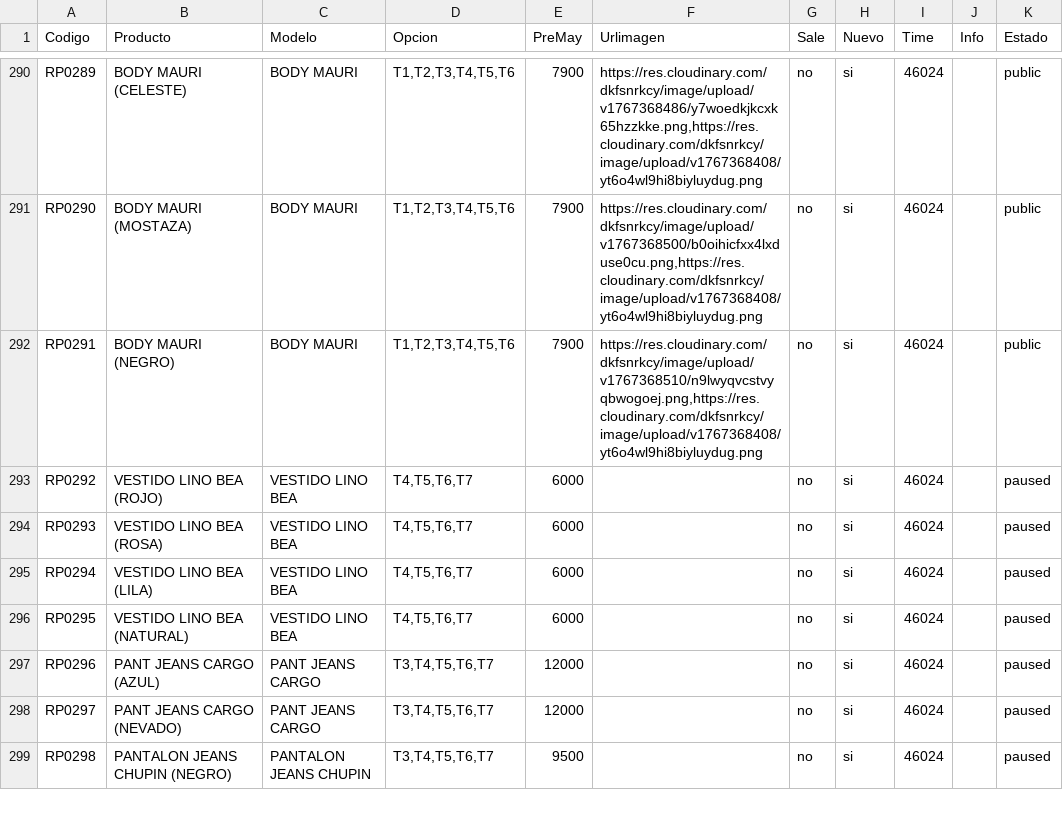
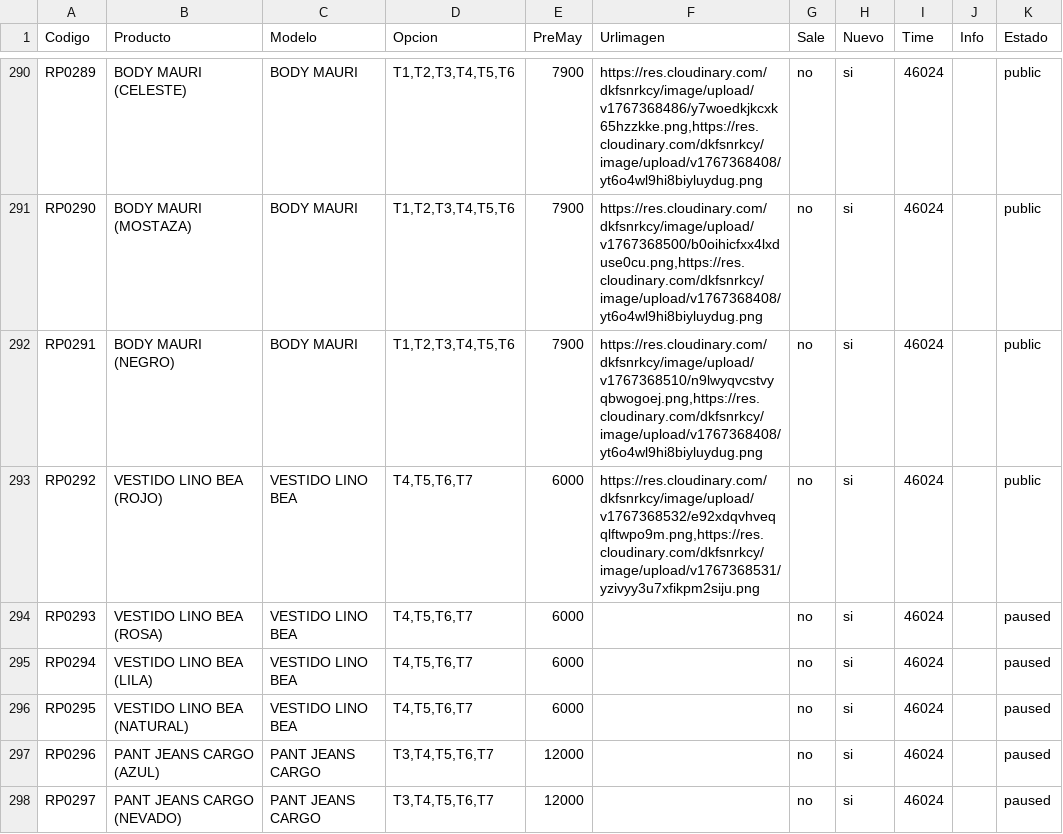
Before and after one commit to Balcaz/verificador-csv, a CSV file: ropa.csv, drawn as a sheet; only a part is shown, gaps mark what is left out; the shorter side is filled out with more unchanged rows.

Commit message:
Actualizo ropa.csv desde UI

```diff
--- a/ropa.csv
+++ b/ropa.csv
@@ -292,3 +292,3 @@ RP0290;BODY MAURI (MOSTAZA);BODY MAURI;T1,T2,T3,T4,T5,T6;7900;https://res.cloudi
 RP0291;BODY MAURI (NEGRO);BODY MAURI;T1,T2,T3,T4,T5,T6;7900;https://res.cloudinary.com/dkfsnrkcy/image/upload/v1767368510/n9lwyqvcstvyqbwogoej.png,https://res.cloudinary.com/dkfsnrkcy/image/upload/v1767368408/yt6o4wl9hi8biyluydug.png;no;si;46024;;public;
-RP0292;VESTIDO LINO BEA (ROJO);VESTIDO LINO BEA;T4,T5,T6,T7;6000;;no;si;46024;;paused;
+RP0292;VESTIDO LINO BEA (ROJO);VESTIDO LINO BEA;T4,T5,T6,T7;6000;https://res.cloudinary.com/dkfsnrkcy/image/upload/v1767368532/e92xdqvhveqqlftwpo9m.png,https://res.cloudinary.com/dkfsnrkcy/image/upload/v1767368531/yzivyy3u7xfikpm2siju.png;no;si;46024;;public;
 RP0293;VESTIDO LINO BEA (ROSA);VESTIDO LINO BEA;T4,T5,T6,T7;6000;;no;si;46024;;paused;
```
